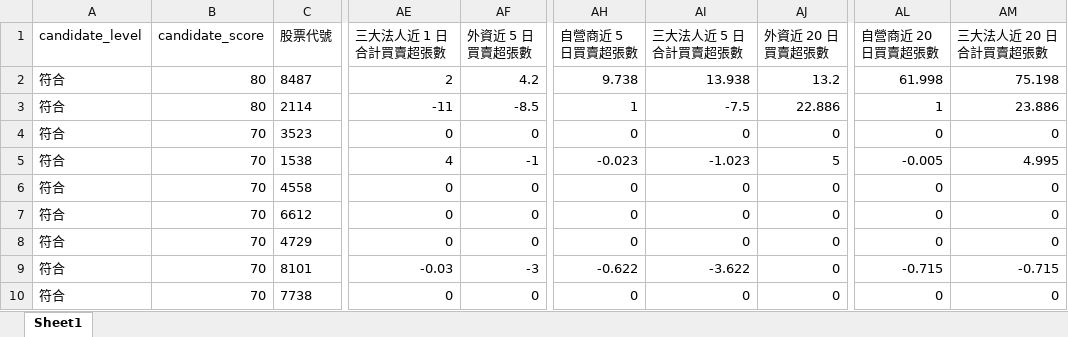
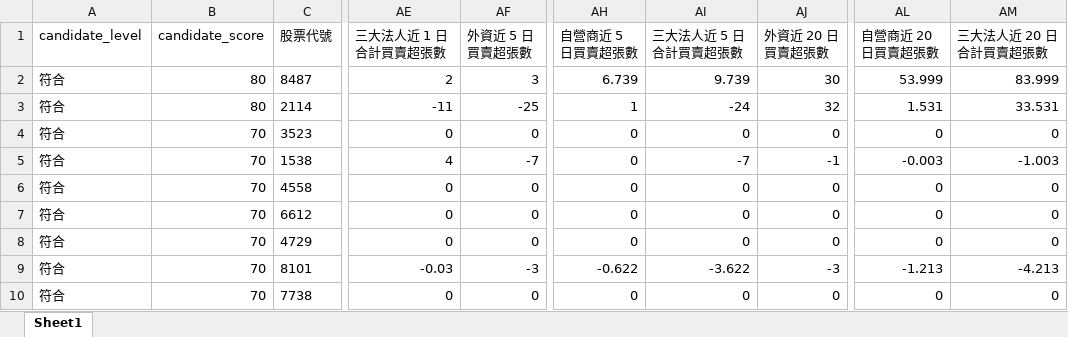
Before and after one commit to ScoppenLin/CandyTWStock, an Excel workbook: output/strict_candidates.xlsx, sheet Sheet1, drawn as a sheet; only a part is shown, gaps mark what is left out; values as stored, in another font and other column widths than the file's, no borders; the diff names each change by its address in the sheet, - before the commit and + after, or states it on an @@ line.

```diff
--- a/output/strict_candidates.xlsx (sheet Sheet1)
+++ b/output/strict_candidates.xlsx (sheet Sheet1)
-AF2 (外資近 5 日買賣超張數): 4.2
+AF2 (外資近 5 日買賣超張數): 3
-AH2 (自營商近 5 日買賣超張數): 9.738
+AH2 (自營商近 5 日買賣超張數): 6.739
-AI2 (三大法人近 5 日合計買賣超張數): 13.938
+AI2 (三大法人近 5 日合計買賣超張數): 9.739
-AJ2 (外資近 20 日買賣超張數): 13.2
+AJ2 (外資近 20 日買賣超張數): 30
-AL2 (自營商近 20 日買賣超張數): 61.998
+AL2 (自營商近 20 日買賣超張數): 53.999
-AM2 (三大法人近 20 日合計買賣超張數): 75.198
+AM2 (三大法人近 20 日合計買賣超張數): 83.999
-AF3 (外資近 5 日買賣超張數): -8.5
+AF3 (外資近 5 日買賣超張數): -25
-AI3 (三大法人近 5 日合計買賣超張數): -7.5
+AI3 (三大法人近 5 日合計買賣超張數): -24
-AJ3 (外資近 20 日買賣超張數): 22.886
+AJ3 (外資近 20 日買賣超張數): 32
-AL3 (自營商近 20 日買賣超張數): 1
+AL3 (自營商近 20 日買賣超張數): 1.531
-AM3 (三大法人近 20 日合計買賣超張數): 23.886
+AM3 (三大法人近 20 日合計買賣超張數): 33.531
-AF5 (外資近 5 日買賣超張數): -1
+AF5 (外資近 5 日買賣超張數): -7
-AH5 (自營商近 5 日買賣超張數): -0.023
+AH5 (自營商近 5 日買賣超張數): 0
-AI5 (三大法人近 5 日合計買賣超張數): -1.023
+AI5 (三大法人近 5 日合計買賣超張數): -7
-AJ5 (外資近 20 日買賣超張數): 5
+AJ5 (外資近 20 日買賣超張數): -1
-AL5 (自營商近 20 日買賣超張數): -0.005
+AL5 (自營商近 20 日買賣超張數): -0.003
-AM5 (三大法人近 20 日合計買賣超張數): 4.995
+AM5 (三大法人近 20 日合計買賣超張數): -1.003
-AJ9 (外資近 20 日買賣超張數): 0
+AJ9 (外資近 20 日買賣超張數): -3
-AL9 (自營商近 20 日買賣超張數): -0.715
+AL9 (自營商近 20 日買賣超張數): -1.213
-AM9 (三大法人近 20 日合計買賣超張數): -0.715
+AM9 (三大法人近 20 日合計買賣超張數): -4.213
```
Also changed, not shown: output/screening_result.xlsx, output/watchlist_candidates.xlsx, 3 other files.
